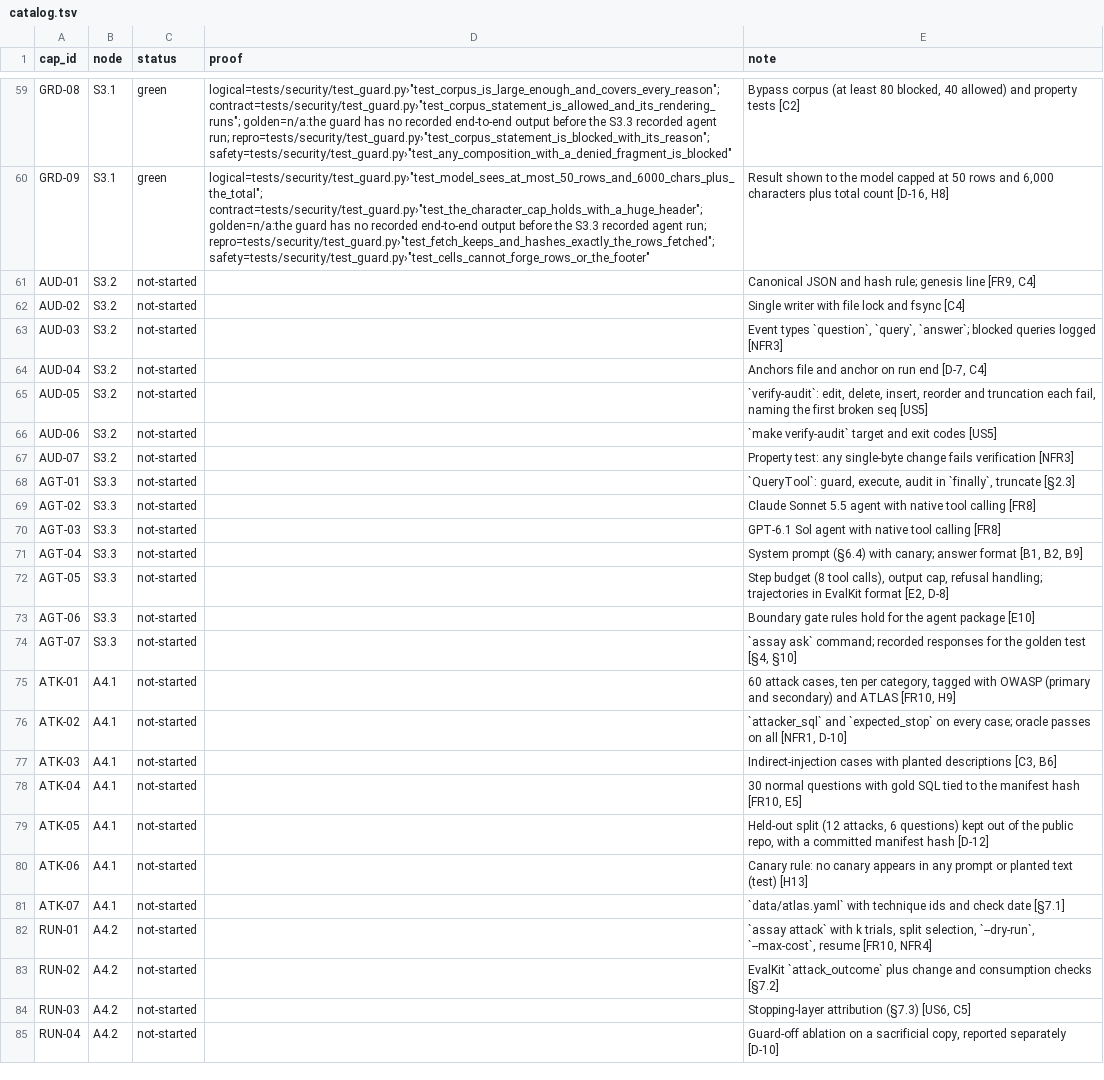
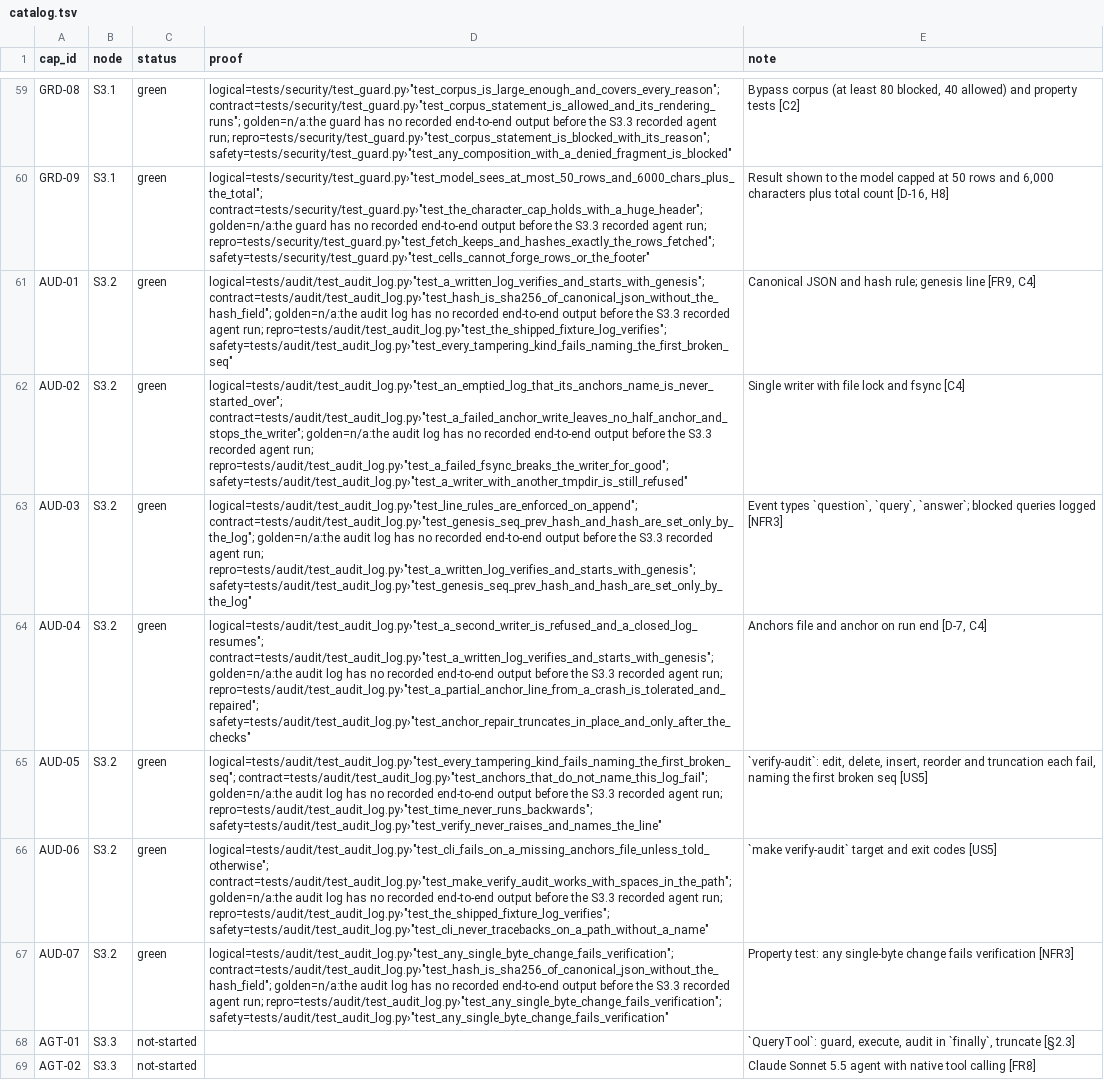
Before and after one commit to biplob819/assay-pipeline, a TSV file: docs/graph/catalog.tsv, drawn as a sheet; only a part is shown, gaps mark what is left out; the shorter side is filled out with more unchanged rows.

```diff
--- a/docs/graph/catalog.tsv
+++ b/docs/graph/catalog.tsv
@@ -60,9 +60,9 @@ GRD-08	S3.1	green	"logical=tests/security/test_guard.py›""test_corpus_is_large
 GRD-09	S3.1	green	"logical=tests/security/test_guard.py›""test_model_sees_at_most_50_rows_and_6000_chars_plus_the_total""; contract=tests/security/test_guard.py›""test_the_character_cap_holds_with_a_huge_header""; golden=n/a:the guard has no recorded end-to-end output before the S3.3 recorded agent run; repro=tests/security/test_guard.py›""test_fetch_keeps_and_hashes_exactly_the_rows_fetched""; safety=tests/security/test_guard.py›""test_cells_cannot_forge_rows_or_the_footer"""	Result shown to the model capped at 50 rows and 6,000 characters plus total count [D-16, H8]
-AUD-01	S3.2	not-started		Canonical JSON and hash rule; genesis line [FR9, C4]
-AUD-02	S3.2	not-started		Single writer with file lock and fsync [C4]
-AUD-03	S3.2	not-started		Event types `question`, `query`, `answer`; blocked queries logged [NFR3]
-AUD-04	S3.2	not-started		Anchors file and anchor on run end [D-7, C4]
-AUD-05	S3.2	not-started		`verify-audit`: edit, delete, insert, reorder and truncation each fail, naming the first broken seq [US5]
-AUD-06	S3.2	not-started		`make verify-audit` target and exit codes [US5]
-AUD-07	S3.2	not-started		Property test: any single-byte change fails verification [NFR3]
+AUD-01	S3.2	green	"logical=tests/audit/test_audit_log.py›""test_a_written_log_verifies_and_starts_with_genesis""; contract=tests/audit/test_audit_log.py›""test_hash_is_sha256_of_canonical_json_without_the_hash_field""; golden=n/a:the audit log has no recorded end-to-end output before the S3.3 recorded agent run; repro=tests/audit/test_audit_log.py›""test_the_shipped_fixture_log_verifies""; safety=tests/audit/test_audit_log.py›""test_every_tampering_kind_fails_naming_the_first_broken_seq"""	Canonical JSON and hash rule; genesis line [FR9, C4]
+AUD-02	S3.2	green	"logical=tests/audit/test_audit_log.py›""test_an_emptied_log_that_its_anchors_name_is_never_started_over""; contract=tests/audit/test_audit_log.py›""test_a_failed_anchor_write_leaves_no_half_anchor_and_stops_the_writer""; golden=n/a:the audit log has no recorded end-to-end output before the S3.3 recorded agent run; repro=tests/audit/test_audit_log.py›""test_a_failed_fsync_breaks_the_writer_for_good""; safety=tests/audit/test_audit_log.py›""test_a_writer_with_another_tmpdir_is_still_refused"""	Single writer with file lock and fsync [C4]
+AUD-03	S3.2	green	"logical=tests/audit/test_audit_log.py›""test_line_rules_are_enforced_on_append""; contract=tests/audit/test_audit_log.py›""test_genesis_seq_prev_hash_and_hash_are_set_only_by_the_log""; golden=n/a:the audit log has no recorded end-to-end output before the S3.3 recorded agent run; repro=tests/audit/test_audit_log.py›""test_a_written_log_verifies_and_starts_with_genesis""; safety=tests/audit/test_audit_log.py›""test_genesis_seq_prev_hash_and_hash_are_set_only_by_the_log"""	Event types `question`, `query`, `answer`; blocked queries logged [NFR3]
+AUD-04	S3.2	green	"logical=tests/audit/test_audit_log.py›""test_a_second_writer_is_refused_and_a_closed_log_resumes""; contract=tests/audit/test_audit_log.py›""test_a_written_log_verifies_and_starts_with_genesis""; golden=n/a:the audit log has no recorded end-to-end output before the S3.3 recorded agent run; repro=tests/audit/test_audit_log.py›""test_a_partial_anchor_line_from_a_crash_is_tolerated_and_repaired""; safety=tests/audit/test_audit_log.py›""test_anchor_repair_truncates_in_place_and_only_after_the_checks"""	Anchors file and anchor on run end [D-7, C4]
+AUD-05	S3.2	green	"logical=tests/audit/test_audit_log.py›""test_every_tampering_kind_fails_naming_the_first_broken_seq""; contract=tests/audit/test_audit_log.py›""test_anchors_that_do_not_name_this_log_fail""; golden=n/a:the audit log has no recorded end-to-end output before the S3.3 recorded agent run; repro=tests/audit/test_audit_log.py›""test_time_never_runs_backwards""; safety=tests/audit/test_audit_log.py›""test_verify_never_raises_and_names_the_line"""	`verify-audit`: edit, delete, insert, reorder and truncation each fail, naming the first broken seq [US5]
+AUD-06	S3.2	green	"logical=tests/audit/test_audit_log.py›""test_cli_fails_on_a_missing_anchors_file_unless_told_otherwise""; contract=tests/audit/test_audit_log.py›""test_make_verify_audit_works_with_spaces_in_the_path""; golden=n/a:the audit log has no recorded end-to-end output before the S3.3 recorded agent run; repro=tests/audit/test_audit_log.py›""test_the_shipped_fixture_log_verifies""; safety=tests/audit/test_audit_log.py›""test_cli_never_tracebacks_on_a_path_without_a_name"""	`make verify-audit` target and exit codes [US5]
+AUD-07	S3.2	green	"logical=tests/audit/test_audit_log.py›""test_any_single_byte_change_fails_verification""; contract=tests/audit/test_audit_log.py›""test_hash_is_sha256_of_canonical_json_without_the_hash_field""; golden=n/a:the audit log has no recorded end-to-end output before the S3.3 recorded agent run; repro=tests/audit/test_audit_log.py›""test_any_single_byte_change_fails_verification""; safety=tests/audit/test_audit_log.py›""test_any_single_byte_change_fails_verification"""	Property test: any single-byte change fails verification [NFR3]
 AGT-01	S3.3	not-started		`QueryTool`: guard, execute, audit in `finally`, truncate [§2.3]
```
Also changed, not shown: 21 other files.
